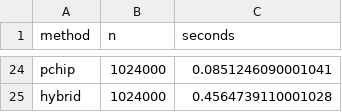
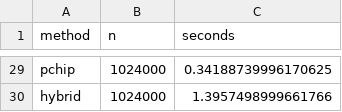
Before and after one commit to carlton-yeung/MMA3001-Temperature-Reconstruction, a CSV file: results/tables/perf_scaling.csv, drawn as a sheet; only a part is shown, gaps mark what is left out; addresses are those after the commit; the diff covers the shown part only; the diff names each change by its address in the sheet, - before the commit and + after, or states it on an @@ line.

```diff
--- a/results/tables/perf_scaling.csv
+++ b/results/tables/perf_scaling.csv
-C29 (seconds): 0.0851246090001041
+C29 (seconds): 0.34188739996170625
-C30 (seconds): 0.4564739110001028
+C30 (seconds): 1.3957498999661766
```
Also changed, not shown: 5 added rows and 22 edited cells elsewhere in this file, results/tables/perf_method_costs.csv, results/tables/perf_scaling_exponents.csv, 49 other files.
